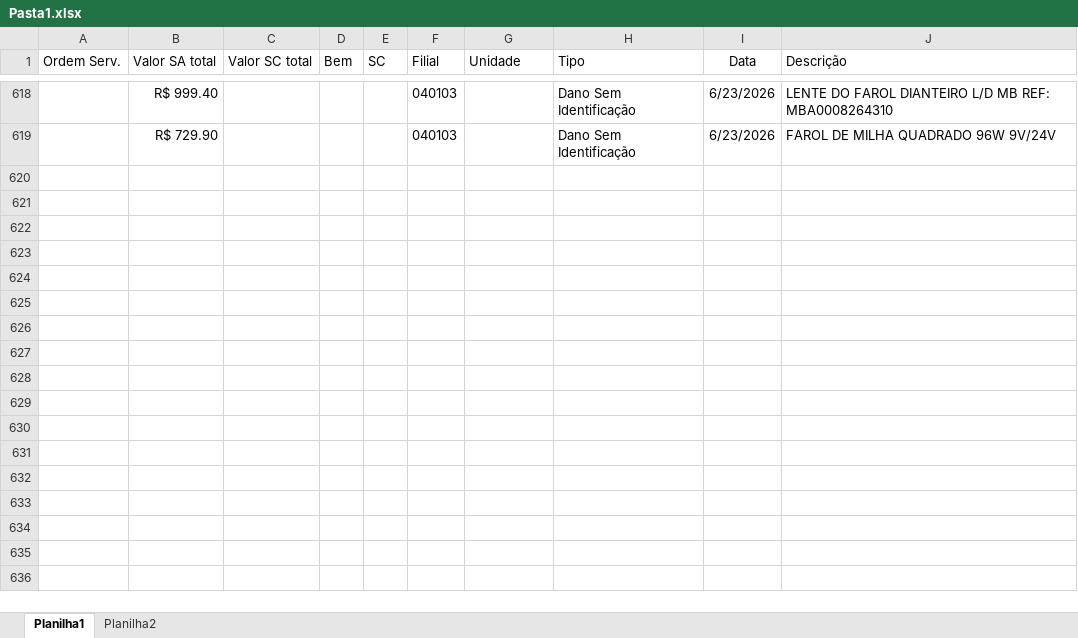
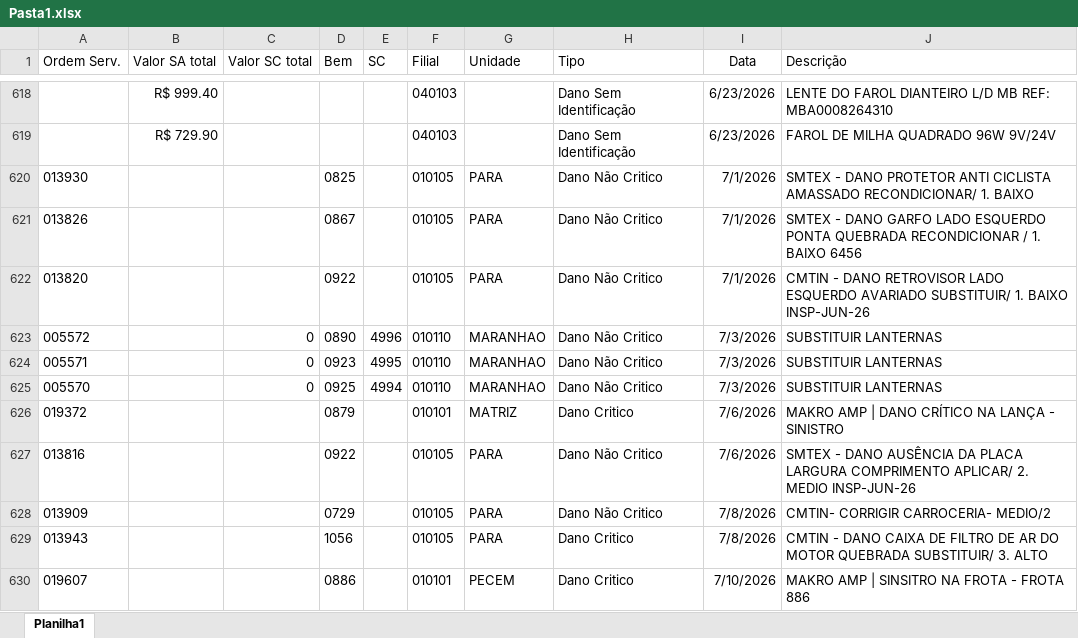
Before and after one commit to gabryelmakro9-lab/makro-dash, an Excel workbook: Pasta1.xlsx, sheet Planilha1, drawn as a sheet; only a part is shown, gaps mark what is left out; values as stored, in another font and other column widths than the file's, no borders; table styles not drawn; the diff covers the shown part only; the diff names each change by its address in the sheet, - before the commit and + after, or states it on an @@ line.

```diff
--- a/Pasta1.xlsx (sheet Planilha1)
+++ b/Pasta1.xlsx (sheet Planilha1)
-sheet tab: Planilha2
+row 620: 013930 |  |  | 0825 |  | 010105 | PARA | Dano Não Critico | 7/1/2026 | SMTEX - DANO PROTETOR ANTI CICLISTA AMASSADO RECONDICIONAR/ 1. BAIXO
+row 621: 013826 |  |  | 0867 |  | 010105 | PARA | Dano Não Critico | 7/1/2026 | SMTEX - DANO GARFO LADO ESQUERDO PONTA QUEBRADA RECONDICIONAR / 1. BAIXO 6456
+row 622: 013820 |  |  | 0922 |  | 010105 | PARA | Dano Não Critico | 7/1/2026 | CMTIN - DANO RETROVISOR LADO ESQUERDO AVARIADO SUBSTITUIR/ 1. BAIXO INSP-JUN-26
+row 623: 005572 |  | 0 | 0890 | 4996 | 010110 | MARANHAO | Dano Não Critico | 7/3/2026 | SUBSTITUIR LANTERNAS
+row 624: 005571 |  | 0 | 0923 | 4995 | 010110 | MARANHAO | Dano Não Critico | 7/3/2026 | SUBSTITUIR LANTERNAS
+row 625: 005570 |  | 0 | 0925 | 4994 | 010110 | MARANHAO | Dano Não Critico | 7/3/2026 | SUBSTITUIR LANTERNAS
+row 626: 019372 |  |  | 0879 |  | 010101 | MATRIZ | Dano Critico | 7/6/2026 | MAKRO AMP | DANO CRÍTICO NA LANÇA - SINISTRO
+row 627: 013816 |  |  | 0922 |  | 010105 | PARA | Dano Não Critico | 7/6/2026 | SMTEX - DANO AUSÊNCIA DA PLACA LARGURA COMPRIMENTO APLICAR/ 2. MEDIO INSP-JUN-26
+row 628: 013909 |  |  | 0729 |  | 010105 | PARA | Dano Não Critico | 7/8/2026 | CMTIN- CORRIGIR CARROCERIA- MEDIO/2
+row 629: 013943 |  |  | 1056 |  | 010105 | PARA | Dano Critico | 7/8/2026 | CMTIN - DANO CAIXA DE FILTRO DE AR DO MOTOR QUEBRADA SUBSTITUIR/ 3. ALTO
+row 630: 019607 |  |  | 0886 |  | 010101 | PECEM | Dano Critico | 7/10/2026 | MAKRO AMP | SINSITRO NA FROTA - FROTA 886
```
Also changed, not shown: 11 added rows and 10 edited cells elsewhere in this sheet, formulas that keep their value, 23 other files.
